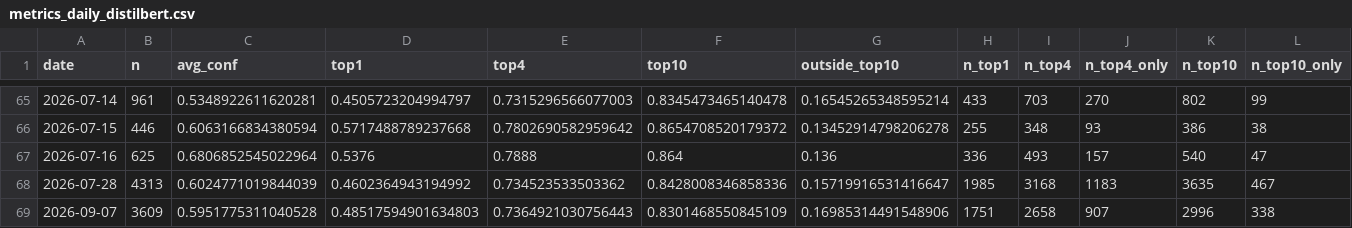
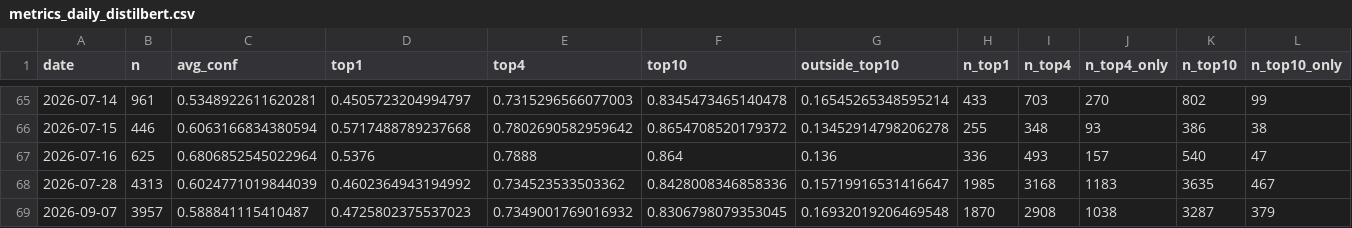
Before and after one commit to bubcass/ml-pq-headings, a CSV file: outputs/metrics_daily_distilbert.csv, drawn as a sheet; only a part is shown, gaps mark what is left out; removed rows and columns are numbered as before the commit, all else as after; rows hold the shown columns only; the diff names each change by its address in the sheet, - before the commit and + after, or states it on an @@ line.

Commit message:
Update daily PQ heading metrics (DistilBERT + DeBERTa 2026-09-16)

```diff
--- a/outputs/metrics_daily_distilbert.csv
+++ b/outputs/metrics_daily_distilbert.csv
-row 69: 2026-09-07 | 3609 | 0.5951775311040528 | 0.48517594901634803 | 0.7364921030756443 | 0.8301468550845109 | 0.16985314491548906 | 1751 | 2658 | 907 | 2996 | 338
+row 69: 2026-09-07 | 3957 | 0.588841115410487 | 0.4725802375537023 | 0.7349001769016932 | 0.8306798079353045 | 0.16932019206469548 | 1870 | 2908 | 1038 | 3287 | 379
```
Also changed, not shown: outputs/metrics_daily.csv.
